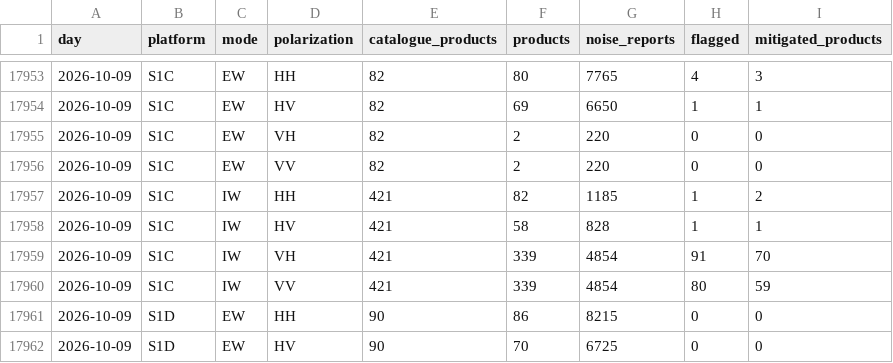
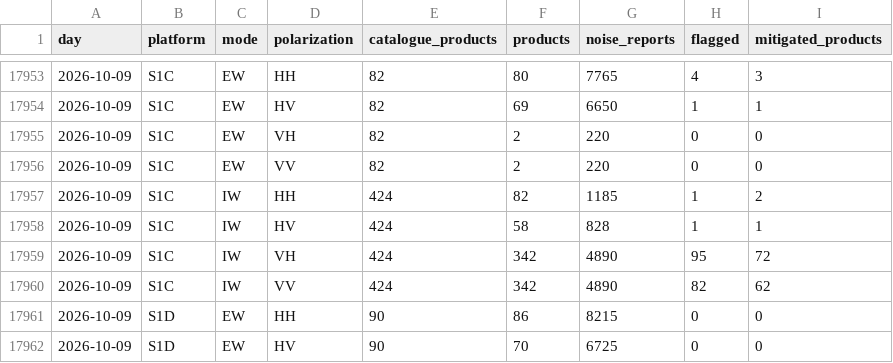
Before and after one commit to egagli/s1-rfi-inventory, a CSV file: data/daily_summary.csv, drawn as a sheet; only a part is shown, gaps mark what is left out.

```diff
--- a/data/daily_summary.csv
+++ b/data/daily_summary.csv
@@ -17956,6 +17956,6 @@ day,platform,mode,polarization,catalogue_products,products,noise_reports,flagged
 2026-10-09,S1C,EW,VV,82,2,220,0,0
-2026-10-09,S1C,IW,HH,421,82,1185,1,2
-2026-10-09,S1C,IW,HV,421,58,828,1,1
-2026-10-09,S1C,IW,VH,421,339,4854,91,70
-2026-10-09,S1C,IW,VV,421,339,4854,80,59
+2026-10-09,S1C,IW,HH,424,82,1185,1,2
+2026-10-09,S1C,IW,HV,424,58,828,1,1
+2026-10-09,S1C,IW,VH,424,342,4890,95,72
+2026-10-09,S1C,IW,VV,424,342,4890,82,62
 2026-10-09,S1D,EW,HH,90,86,8215,0,0
```
